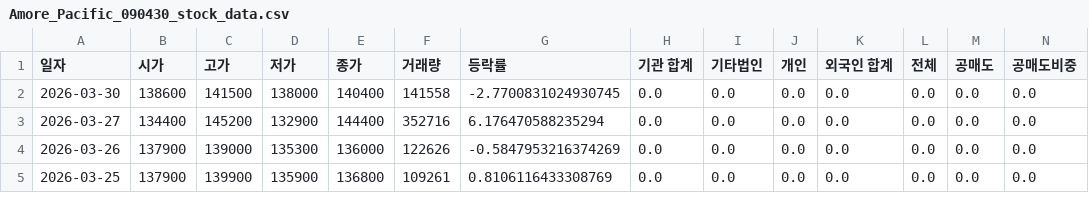
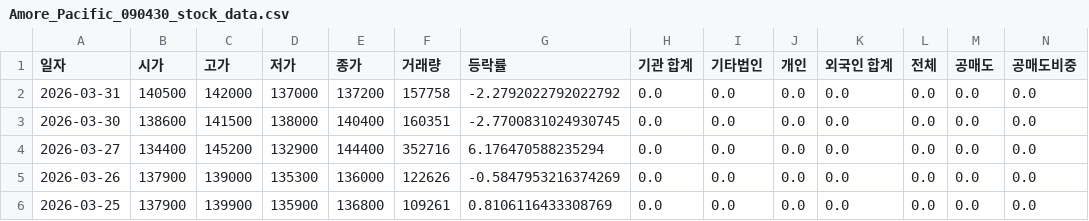
Before and after one commit to ccyun95/Food_cosmetic_distribution_work, a CSV file: data/Amore_Pacific_090430_stock_data.csv, drawn as a sheet; only a part is shown; addresses are those after the commit; rows hold the shown columns only; the diff names each change by its address in the sheet, - before the commit and + after, or states it on an @@ line.

```diff
--- a/data/Amore_Pacific_090430_stock_data.csv
+++ b/data/Amore_Pacific_090430_stock_data.csv
+row 2: 2026-03-31 | 140500 | 142000 | 137000 | 137200 | 157758 | -2.2792022792022792 | 0.0 | 0.0 | 0.0 | 0.0 | 0.0 | 0.0 | 0.0
-F3 (거래량): 141558
+F3 (거래량): 160351
```
Also changed, not shown: data/APR_278470_stock_data.csv, data/Cosmax_192820_stock_data.csv, 16 other files.
